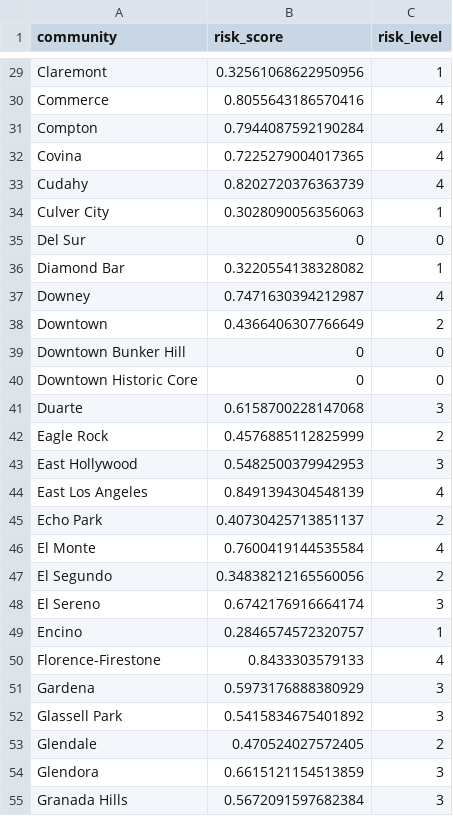
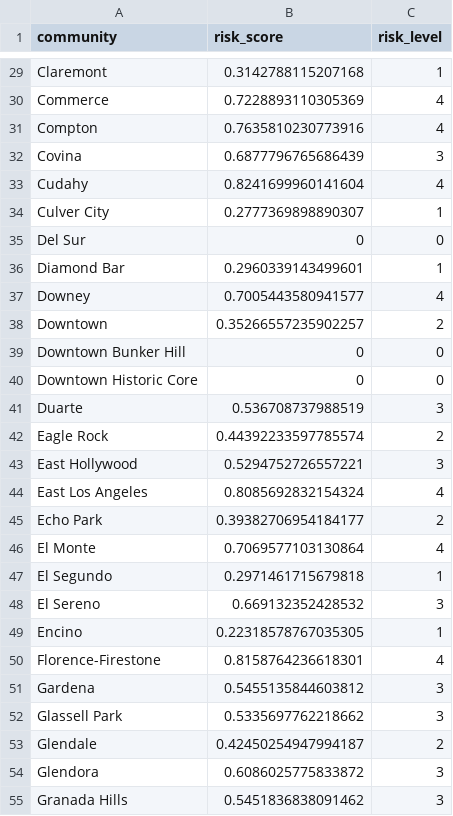
Before and after one commit to yenchenchou/RMDS_COVID19_riskgenerator, a CSV file: data/risk_latest/risk_community.csv, drawn as a sheet; only a part is shown, gaps mark what is left out; the diff covers the shown part only; the diff names each change by its address in the sheet, - before the commit and + after, or states it on an @@ line.

Commit message:
add risk score

```diff
--- a/data/risk_latest/risk_community.csv
+++ b/data/risk_latest/risk_community.csv
-B29 (risk_score): 0.32561068622950956
+B29 (risk_score): 0.3142788115207168
-B30 (risk_score): 0.8055643186570416
+B30 (risk_score): 0.7228893110305369
-B31 (risk_score): 0.7944087592190284
+B31 (risk_score): 0.7635810230773916
-B32 (risk_score): 0.7225279004017365
+B32 (risk_score): 0.6877796765686439
-C32 (risk_level): 4
+C32 (risk_level): 3
-B33 (risk_score): 0.8202720376363739
+B33 (risk_score): 0.8241699960141604
-B34 (risk_score): 0.3028090056356063
+B34 (risk_score): 0.2777369898890307
-B36 (risk_score): 0.3220554138328082
+B36 (risk_score): 0.2960339143499601
-B37 (risk_score): 0.7471630394212987
+B37 (risk_score): 0.7005443580941577
-B38 (risk_score): 0.4366406307766649
+B38 (risk_score): 0.35266557235902257
-B41 (risk_score): 0.6158700228147068
+B41 (risk_score): 0.536708737988519
-B42 (risk_score): 0.4576885112825999
+B42 (risk_score): 0.44392233597785574
-B43 (risk_score): 0.5482500379942953
+B43 (risk_score): 0.5294752726557221
-B44 (risk_score): 0.8491394304548139
+B44 (risk_score): 0.8085692832154324
-B45 (risk_score): 0.40730425713851137
+B45 (risk_score): 0.39382706954184177
-B46 (risk_score): 0.7600419144535584
+B46 (risk_score): 0.7069577103130864
-B47 (risk_score): 0.34838212165560056
+B47 (risk_score): 0.2971461715679818
-C47 (risk_level): 2
+C47 (risk_level): 1
-B48 (risk_score): 0.6742176916664174
+B48 (risk_score): 0.669132352428532
-B49 (risk_score): 0.2846574572320757
+B49 (risk_score): 0.22318578767035305
-B50 (risk_score): 0.8433303579133
+B50 (risk_score): 0.8158764236618301
-B51 (risk_score): 0.5973176888380929
+B51 (risk_score): 0.5455135844603812
-B52 (risk_score): 0.5415834675401892
+B52 (risk_score): 0.5335697762218662
-B53 (risk_score): 0.470524027572405
+B53 (risk_score): 0.42450254947994187
-B54 (risk_score): 0.6615121154513859
+B54 (risk_score): 0.6086025775833872
-B55 (risk_score): 0.5672091597682384
+B55 (risk_score): 0.5451836838091462
```
Also changed, not shown: 149 edited cells elsewhere in this file, 5 other files.
